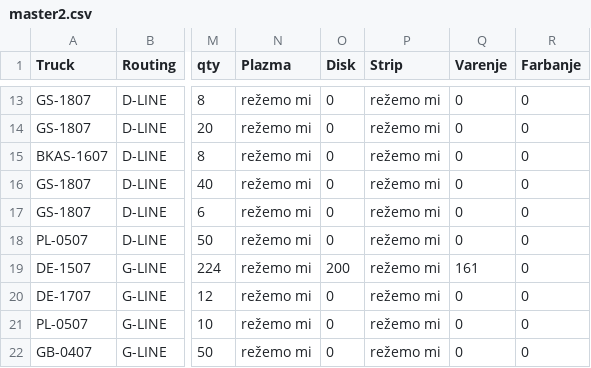
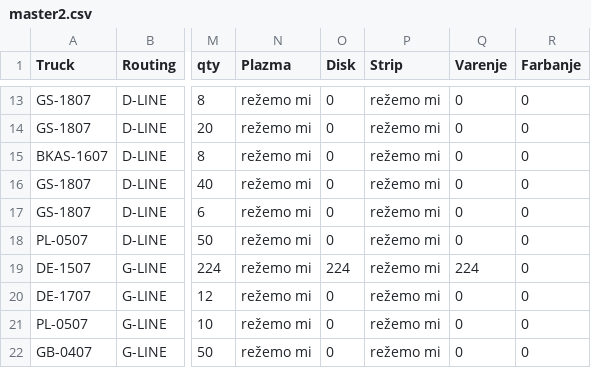
Before and after one commit to c4k120/testing, a CSV file: master2.csv, drawn as a sheet; only a part is shown, gaps mark what is left out; the diff names each change by its address in the sheet, - before the commit and + after, or states it on an @@ line.

```diff
--- a/master2.csv
+++ b/master2.csv
-O19 (Disk): 200
+O19 (Disk): 224
-Q19 (Varenje): 161
+Q19 (Varenje): 224
```
Also changed, not shown: capacity2.csv, sales.csv.
